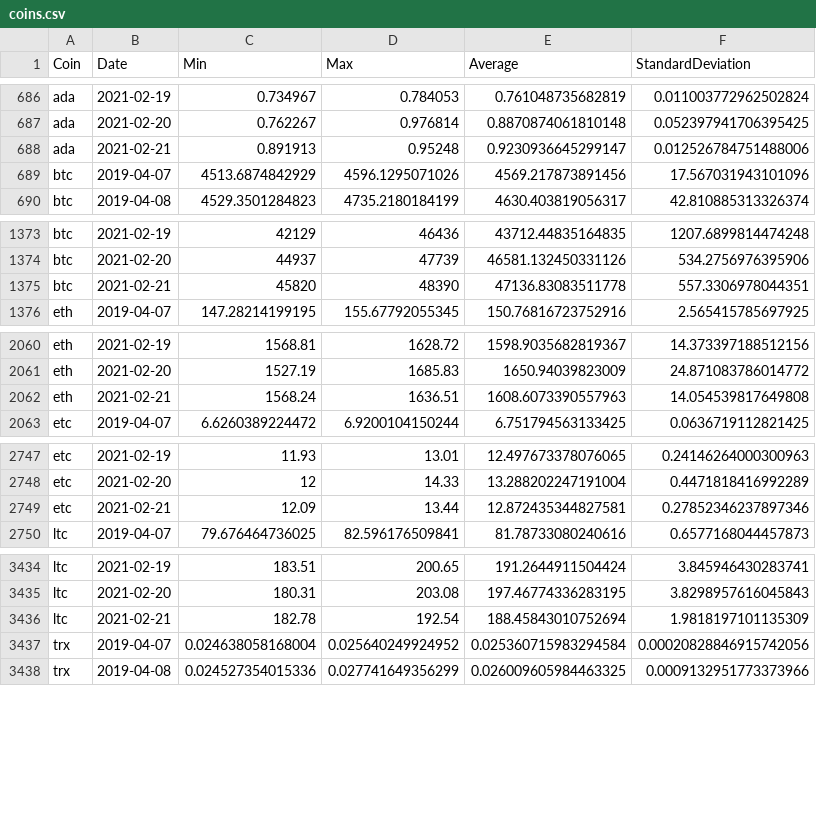
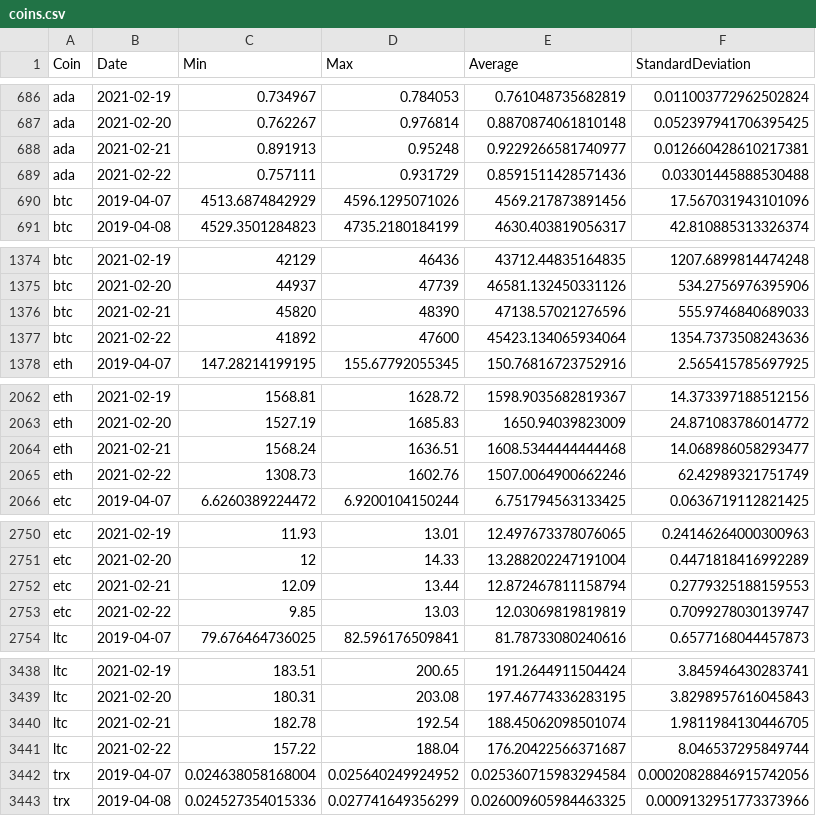
Before and after one commit to milanowicz/COVID-19-Dataset, a CSV file: data/finance/coins.csv, drawn as a sheet; only a part is shown, gaps mark what is left out; the diff covers the shown part only.

Commit message:
Update data.

```diff
--- a/data/finance/coins.csv
+++ b/data/finance/coins.csv
@@ -687,3 +687,4 @@ ada,2021-02-19,0.734967,0.784053,0.761048735682819,0.011003772962502824
 ada,2021-02-20,0.762267,0.976814,0.8870874061810148,0.052397941706395425
-ada,2021-02-21,0.891913,0.95248,0.9230936645299147,0.012526784751488006
+ada,2021-02-21,0.891913,0.95248,0.9229266581740977,0.012660428610217381
+ada,2021-02-22,0.757111,0.931729,0.8591511428571436,0.03301445888530488
 btc,2019-04-07,4513.6874842929,4596.1295071026,4569.217873891456,17.567031943101096
@@ -1374,3 +1375,4 @@ btc,2021-02-19,42129,46436,43712.44835164835,1207.6899814474248
 btc,2021-02-20,44937,47739,46581.132450331126,534.2756976395906
-btc,2021-02-21,45820,48390,47136.83083511778,557.3306978044351
+btc,2021-02-21,45820,48390,47138.57021276596,555.9746840689033
+btc,2021-02-22,41892,47600,45423.134065934064,1354.7373508243636
 eth,2019-04-07,147.28214199195,155.67792055345,150.76816723752916,2.565415785697925
@@ -2061,3 +2063,4 @@ eth,2021-02-19,1568.81,1628.72,1598.9035682819367,14.373397188512156
 eth,2021-02-20,1527.19,1685.83,1650.94039823009,24.871083786014772
-eth,2021-02-21,1568.24,1636.51,1608.6073390557963,14.054539817649808
+eth,2021-02-21,1568.24,1636.51,1608.5344444444468,14.068986058293477
+eth,2021-02-22,1308.73,1602.76,1507.0064900662246,62.42989321751749
 etc,2019-04-07,6.6260389224472,6.9200104150244,6.751794563133425,0.0636719112821425
@@ -2748,3 +2751,4 @@ etc,2021-02-19,11.93,13.01,12.497673378076065,0.24146264000300963
 etc,2021-02-20,12,14.33,13.288202247191004,0.4471818416992289
-etc,2021-02-21,12.09,13.44,12.872435344827581,0.27852346237897346
+etc,2021-02-21,12.09,13.44,12.872467811158794,0.2779325188159553
+etc,2021-02-22,9.85,13.03,12.03069819819819,0.7099278030139747
 ltc,2019-04-07,79.676464736025,82.596176509841,81.78733080240616,0.6577168044457873
@@ -3435,3 +3439,4 @@ ltc,2021-02-19,183.51,200.65,191.2644911504424,3.845946430283741
 ltc,2021-02-20,180.31,203.08,197.46774336283195,3.8298957616045843
-ltc,2021-02-21,182.78,192.54,188.45843010752694,1.9818197101135309
+ltc,2021-02-21,182.78,192.54,188.45062098501074,1.9811984130446705
+ltc,2021-02-22,157.22,188.04,176.20422566371687,8.046537295849744
 trx,2019-04-07,0.024638058168004,0.025640249924952,0.025360715983294584,0.00020828846915742056
```
Also changed, not shown: 6 added rows and 10 edited cells elsewhere in this file.
